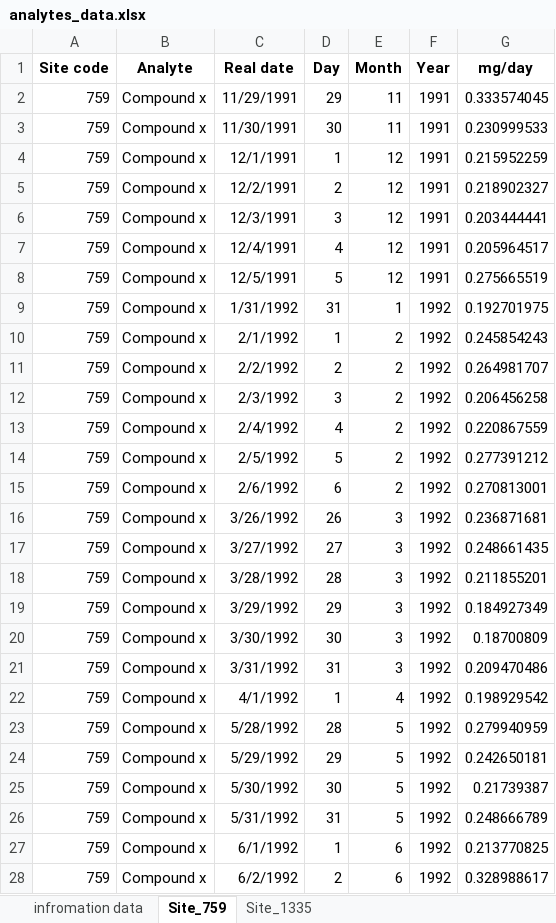
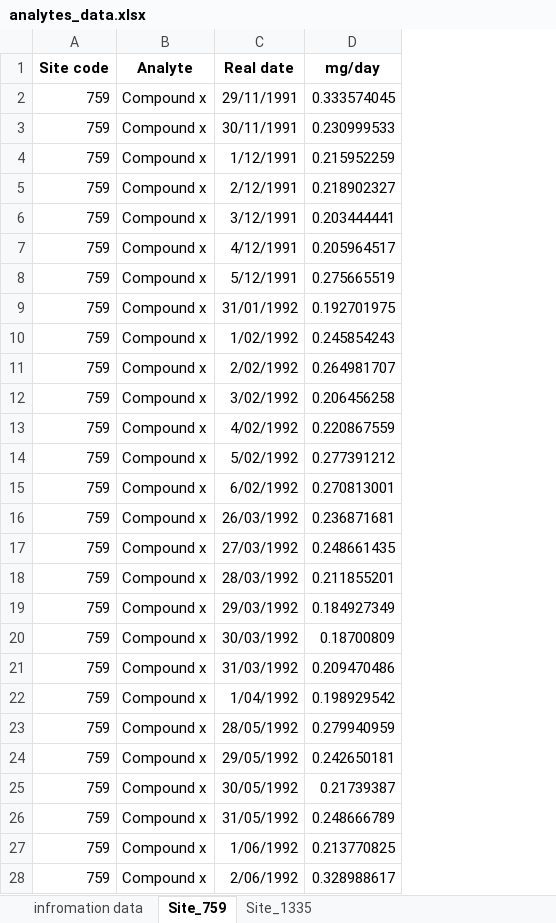
Before and after one commit to seaCatKim/PACE-LIB-R-timeseries, an Excel workbook: data/analytes_data.xlsx, sheet Site_759, drawn as a sheet; only a part is shown; values as stored, in another font and other column widths than the file's, no borders; the diff covers the shown part only; the diff names each change by its address in the sheet, - before the commit and + after, or states it on an @@ line.

Commit message:
remove processed columns

```diff
--- a/data/analytes_data.xlsx (sheet Site_759)
+++ b/data/analytes_data.xlsx (sheet Site_759)
-column D (Day), rows 2-28: 29 | 30 | 1 | 2 | 3 | 4 | 5 | 31 | 1 | 2 | 3 | 4 | 5 | 6 | 26 | 27 | 28 | 29 | 30 | 31 | 1 | 28 | 29 | 30 | 31 | 1 | 2
-column E (Month), rows 2-28: 11 | 11 | 12 | 12 | 12 | 12 | 12 | 1 | 2 | 2 | 2 | 2 | 2 | 2 | 3 | 3 | 3 | 3 | 3 | 3 | 4 | 5 | 5 | 5 | 5 | 6 | 6
-column F (Year), rows 2-28: 1991 | 1991 | 1991 | 1991 | 1991 | 1991 | 1991 | 1992 | 1992 | 1992 | 1992 | 1992 | 1992 | 1992 | 1992 | 1992 | 1992 | 1992 | 1992 | 1992 | 1992 | 1992 | 1992 | 1992 | 1992 | 1992 | 1992
-C2 (Real date): 11/29/1991
+C2 (Real date): 29/11/1991
-C3 (Real date): 11/30/1991
+C3 (Real date): 30/11/1991
-C4 (Real date): 12/1/1991
+C4 (Real date): 1/12/1991
-C5 (Real date): 12/2/1991
+C5 (Real date): 2/12/1991
-C6 (Real date): 12/3/1991
+C6 (Real date): 3/12/1991
-C7 (Real date): 12/4/1991
+C7 (Real date): 4/12/1991
-C8 (Real date): 12/5/1991
+C8 (Real date): 5/12/1991
-C9 (Real date): 1/31/1992
+C9 (Real date): 31/01/1992
-C10 (Real date): 2/1/1992
+C10 (Real date): 1/02/1992
-C11 (Real date): 2/2/1992
+C11 (Real date): 2/02/1992
-C12 (Real date): 2/3/1992
+C12 (Real date): 3/02/1992
-C13 (Real date): 2/4/1992
+C13 (Real date): 4/02/1992
-C14 (Real date): 2/5/1992
+C14 (Real date): 5/02/1992
-C15 (Real date): 2/6/1992
+C15 (Real date): 6/02/1992
-C16 (Real date): 3/26/1992
+C16 (Real date): 26/03/1992
-C17 (Real date): 3/27/1992
+C17 (Real date): 27/03/1992
-C18 (Real date): 3/28/1992
+C18 (Real date): 28/03/1992
-C19 (Real date): 3/29/1992
+C19 (Real date): 29/03/1992
-C20 (Real date): 3/30/1992
+C20 (Real date): 30/03/1992
-C21 (Real date): 3/31/1992
+C21 (Real date): 31/03/1992
-C22 (Real date): 4/1/1992
+C22 (Real date): 1/04/1992
-C23 (Real date): 5/28/1992
+C23 (Real date): 28/05/1992
-C24 (Real date): 5/29/1992
+C24 (Real date): 29/05/1992
-C25 (Real date): 5/30/1992
+C25 (Real date): 30/05/1992
-C26 (Real date): 5/31/1992
+C26 (Real date): 31/05/1992
-C27 (Real date): 6/1/1992
+C27 (Real date): 1/06/1992
-C28 (Real date): 6/2/1992
+C28 (Real date): 2/06/1992
```
Also changed, not shown: 339 edited cells elsewhere in this sheet, sheet Site_1335.
